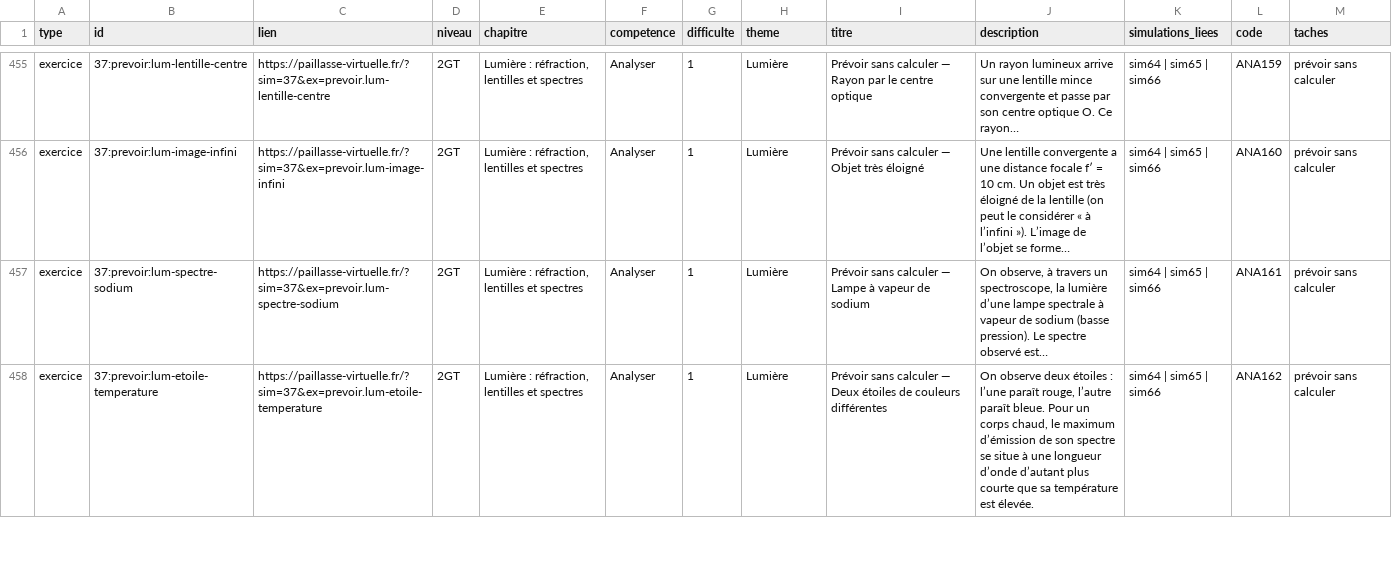
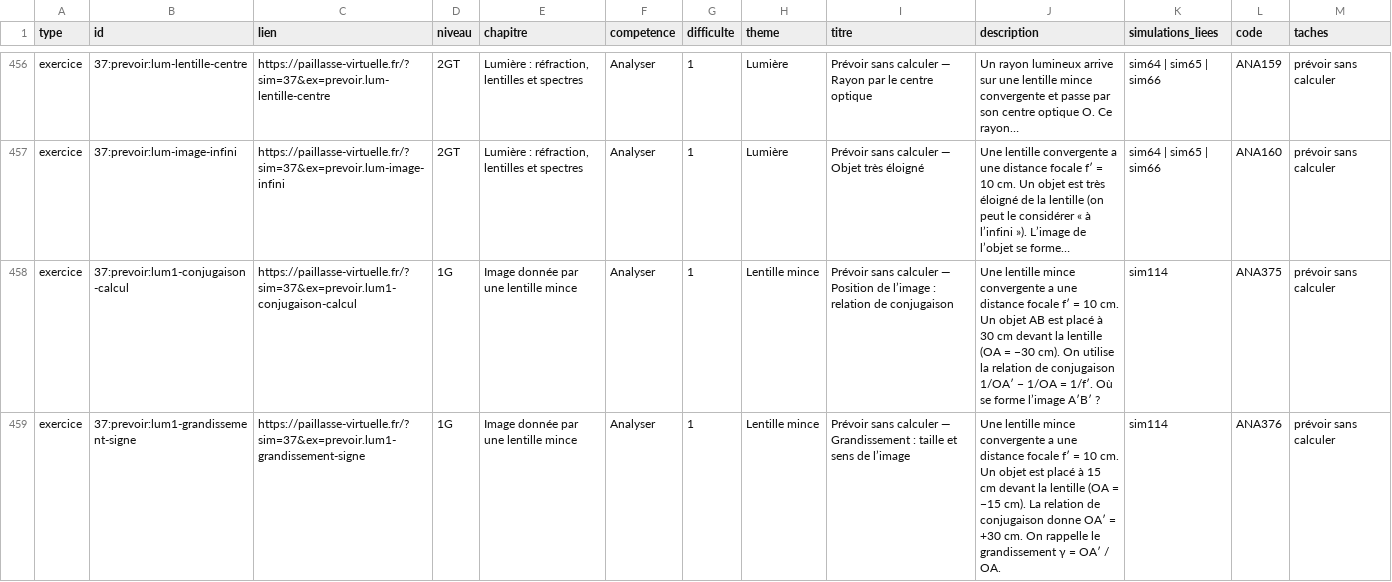
Before and after one commit to nilsprofgrenoble/simulations-chimie, a CSV file: public/catalogue.csv, drawn as a sheet; only a part is shown, gaps mark what is left out; the shorter side is filled out with more unchanged rows; the diff covers the shown part only.

```diff
--- a/public/catalogue.csv
+++ b/public/catalogue.csv
@@ -456 +457,3 @@ exercice;37:prevoir:lum-lentille-centre;https://paillasse-virtuelle.fr/?sim=37&e
 exercice;37:prevoir:lum-image-infini;https://paillasse-virtuelle.fr/?sim=37&ex=prevoir.lum-image-infini;2GT;Lumière : réfraction, lentilles et spectres;Analyser;1;Lumière;Prévoir sans calculer — Objet très éloigné;Une lentille convergente a une distance focale f′ = 10 cm. Un objet est très éloigné de la lentille (on peut le considérer « à l’infini »). L’image de l’objet se forme…;sim64 | sim65 | sim66;ANA160;prévoir sans calculer
+exercice;37:prevoir:lum1-conjugaison-calcul;https://paillasse-virtuelle.fr/?sim=37&ex=prevoir.lum1-conjugaison-calcul;1G;Image donnée par une lentille mince;Analyser;1;Lentille mince;Prévoir sans calculer — Position de l’image : relation de conjugaison;Une lentille mince convergente a une distance focale f′ = 10 cm. Un objet AB est placé à 30 cm devant la lentille (OA = −30 cm). On utilise la relation de conjugaison 1/OA′ − 1/OA = 1/f′. Où se forme l’image A′B′ ?;sim114;ANA375;prévoir sans calculer
+exercice;37:prevoir:lum1-grandissement-signe;https://paillasse-virtuelle.fr/?sim=37&ex=prevoir.lum1-grandissement-signe;1G;Image donnée par une lentille mince;Analyser;1;Lentille mince;Prévoir sans calculer — Grandissement : taille et sens de l’image;Une lentille mince convergente a une distance focale f′ = 10 cm. Un objet est placé à 15 cm devant la lentille (OA = −15 cm). La relation de conjugaison donne OA′ = +30 cm. On rappelle le grandissement γ = OA′ / OA.;sim114;ANA376;prévoir sans calculer
```
Also changed, not shown: 6 added rows and 39 edited cells elsewhere in this file, 14 other files.
